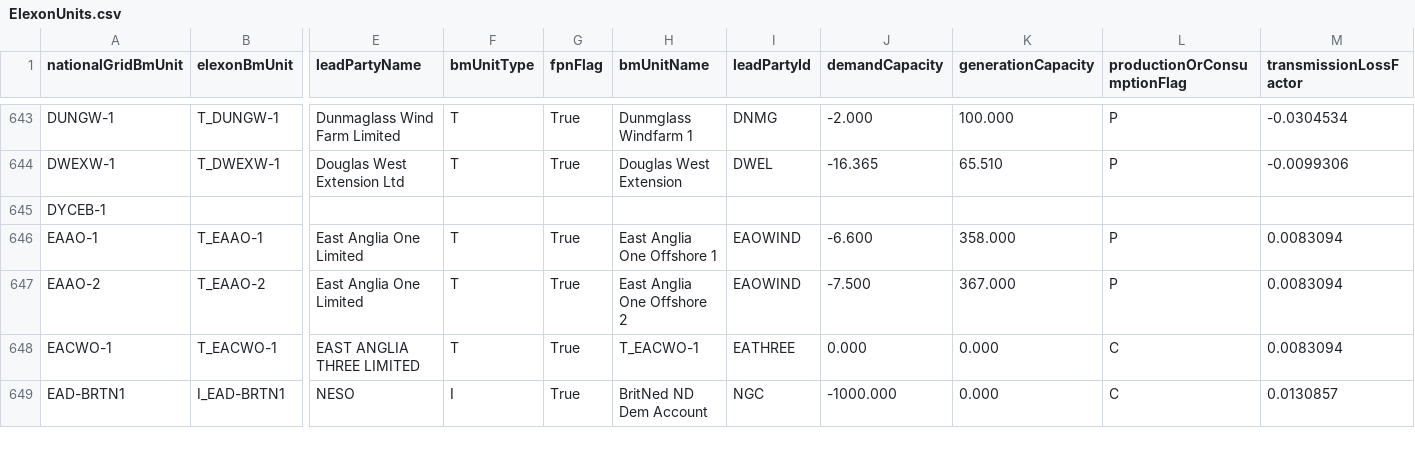
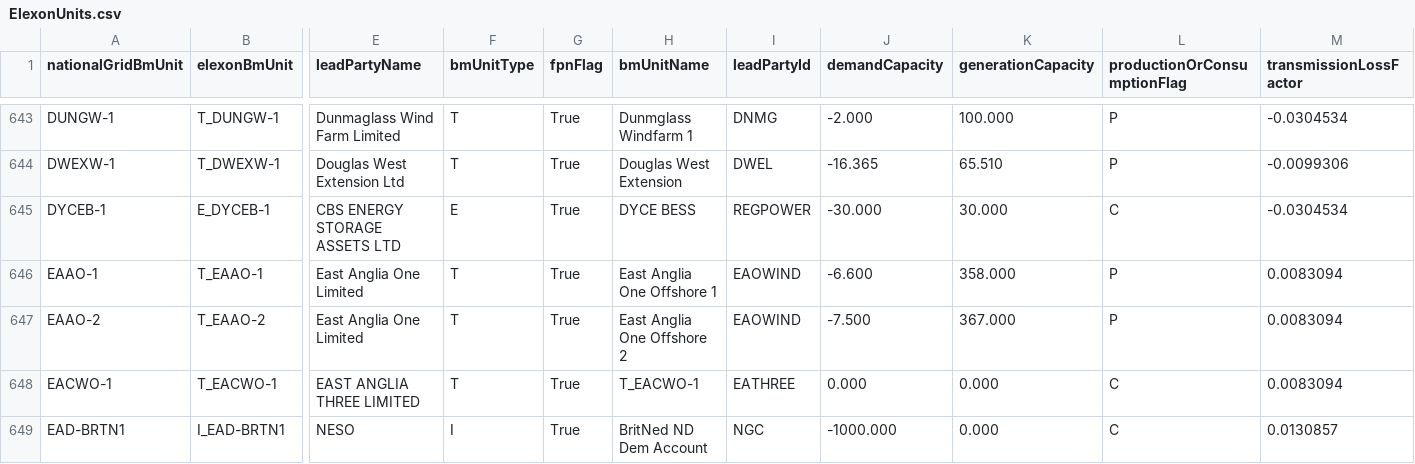
Before and after one commit to e-zaline/power-plant-explorer, a CSV file: data/unit list/elexon/ElexonUnits.csv, drawn as a sheet; only a part is shown, gaps mark what is left out; the diff covers the shown part only; the diff names each change by its address in the sheet, - before the commit and + after, or states it on an @@ line.

```diff
--- a/data/unit list/elexon/ElexonUnits.csv
+++ b/data/unit list/elexon/ElexonUnits.csv
-B645 (elexonBmUnit): (empty)
+B645 (elexonBmUnit): E_DYCEB-1
-E645 (leadPartyName): (empty)
+E645 (leadPartyName): CBS ENERGY STORAGE ASSETS LTD
-F645 (bmUnitType): (empty)
+F645 (bmUnitType): E
-G645 (fpnFlag): (empty)
+G645 (fpnFlag): True
-H645 (bmUnitName): (empty)
+H645 (bmUnitName): DYCE BESS
-I645 (leadPartyId): (empty)
+I645 (leadPartyId): REGPOWER
-J645 (demandCapacity): (empty)
+J645 (demandCapacity): -30.000
-K645 (generationCapacity): (empty)
+K645 (generationCapacity): 30.000
-L645 (productionOrConsumptionFlag): (empty)
+L645 (productionOrConsumptionFlag): C
-M645 (transmissionLossFactor): (empty)
+M645 (transmissionLossFactor): -0.0304534
```
Also changed, not shown: 6 edited cells elsewhere in this file, 3 other files.
